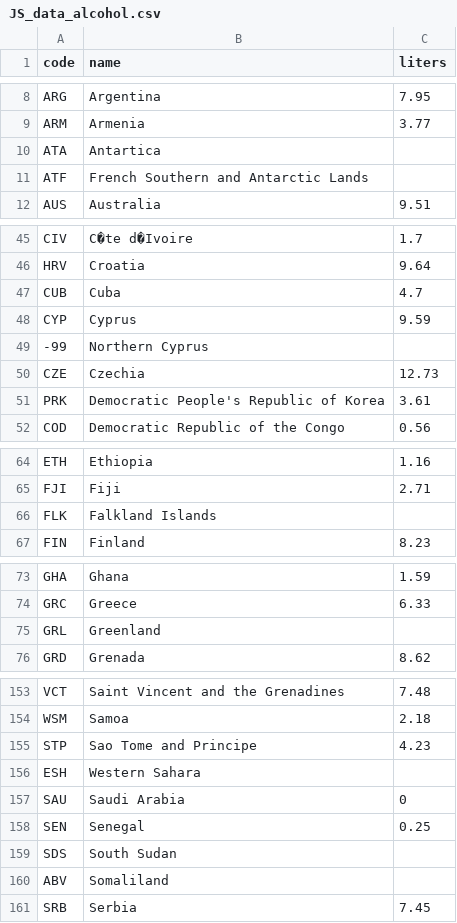
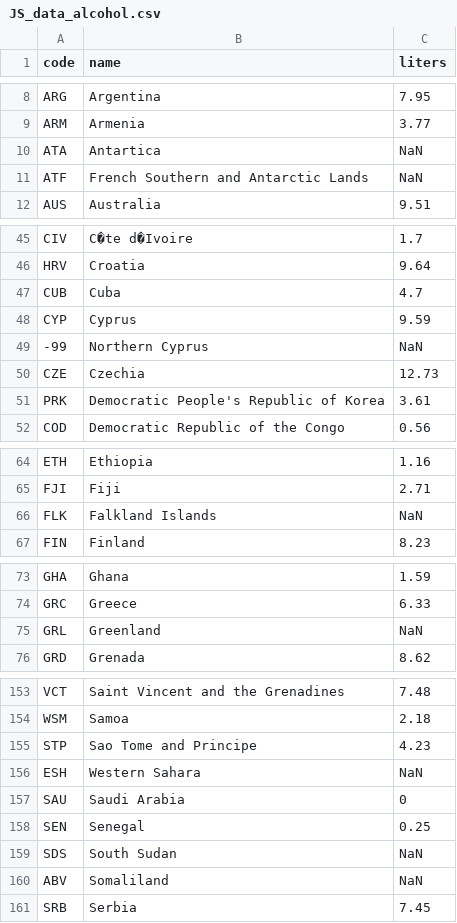
Before and after one commit to anahmmacher/Javascript_Project_12_27_21, a CSV file: JS_data_alcohol.csv, drawn as a sheet; only a part is shown, gaps mark what is left out; the diff covers the shown part only.

Commit message:
re-adding values to csv

```diff
--- a/JS_data_alcohol.csv
+++ b/JS_data_alcohol.csv
@@ -9,4 +9,4 @@ ARG,Argentina,7.95
 ARM,Armenia,3.77
-ATA,Antartica,
-ATF,French Southern and Antarctic Lands,
+ATA,Antartica,NaN
+ATF,French Southern and Antarctic Lands,NaN
 AUS,Australia,9.51
@@ -48,3 +48,3 @@ CUB,Cuba,4.7
 CYP,Cyprus,9.59
--99,Northern Cyprus,
+-99,Northern Cyprus,NaN
 CZE,Czechia,12.73
@@ -65,3 +65,3 @@ ETH,Ethiopia,1.16
 FJI,Fiji,2.71
-FLK,Falkland Islands,
+FLK,Falkland Islands,NaN
 FIN,Finland,8.23
@@ -74,3 +74,3 @@ GHA,Ghana,1.59
 GRC,Greece,6.33
-GRL,Greenland,
+GRL,Greenland,NaN
 GRD,Grenada,8.62
@@ -155,7 +155,7 @@ WSM,Samoa,2.18
 STP,Sao Tome and Principe,4.23
-ESH,Western Sahara,
+ESH,Western Sahara,NaN
 SAU,Saudi Arabia,0
 SEN,Senegal,0.25
-SDS,South Sudan,
-ABV,Somaliland,
+SDS,South Sudan,NaN
+ABV,Somaliland,NaN
 SRB,Serbia,7.45
```
Also changed, not shown: 5 edited cells elsewhere in this file.
